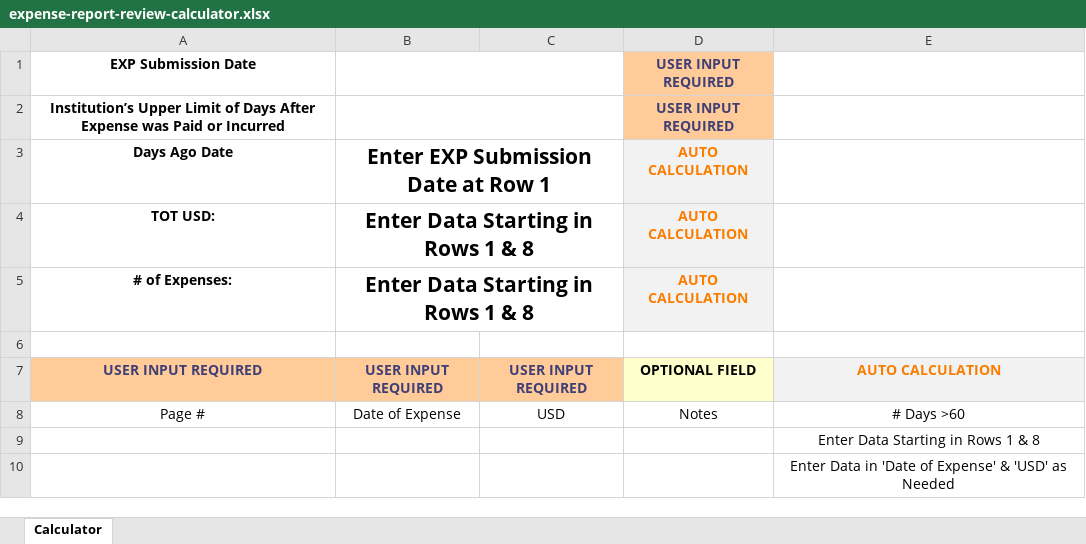
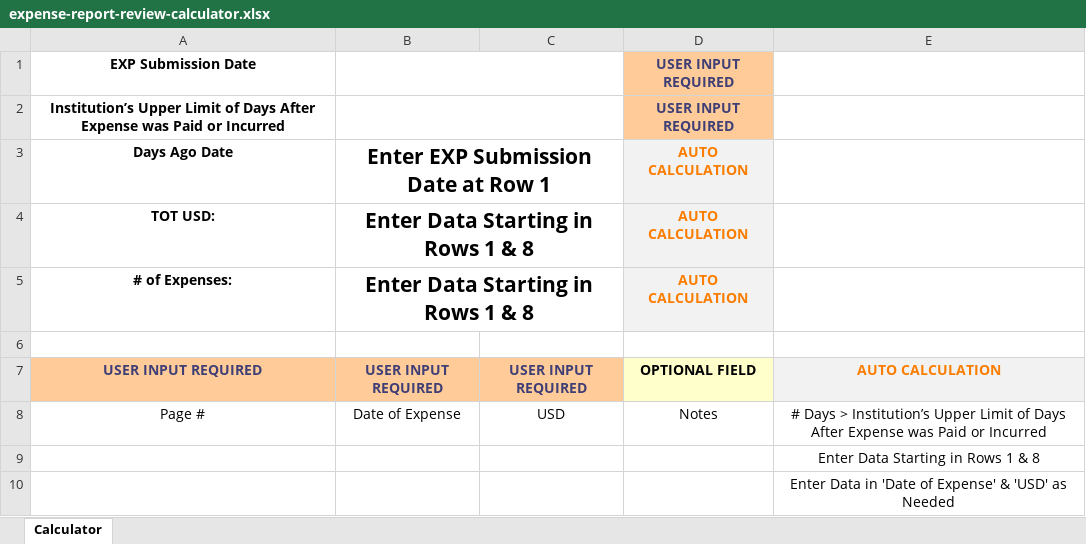
Before and after one commit to HiHiPy/Expense-Report-Review-Calculator, an Excel workbook: expense-report-review-calculator.xlsx, sheet Calculator, drawn as a sheet; only a part is shown; values as stored, in another font and other column widths than the file's, no borders; conditional formats and table styles not drawn; the diff names each change by its address in the sheet, - before the commit and + after, or states it on an @@ line.

Commit message:
changed a few cells' syntax

```diff
--- a/expense-report-review-calculator.xlsx (sheet Calculator)
+++ b/expense-report-review-calculator.xlsx (sheet Calculator)
-E8: # Days >60
+E8: # Days > Institution’s Upper Limit of Days After Expense was Paid or Incurred
```
